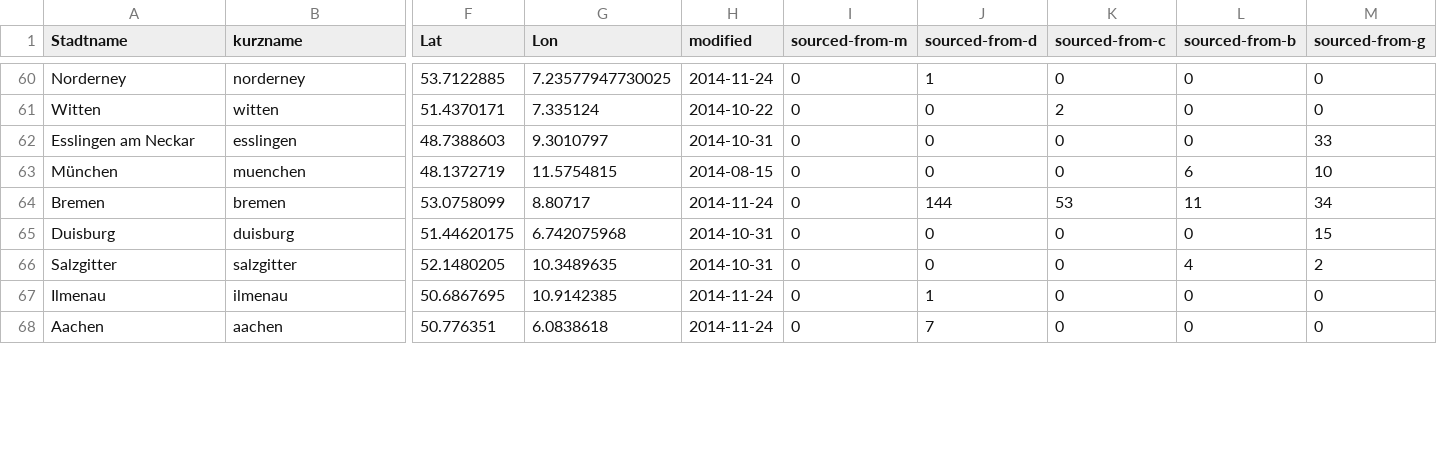
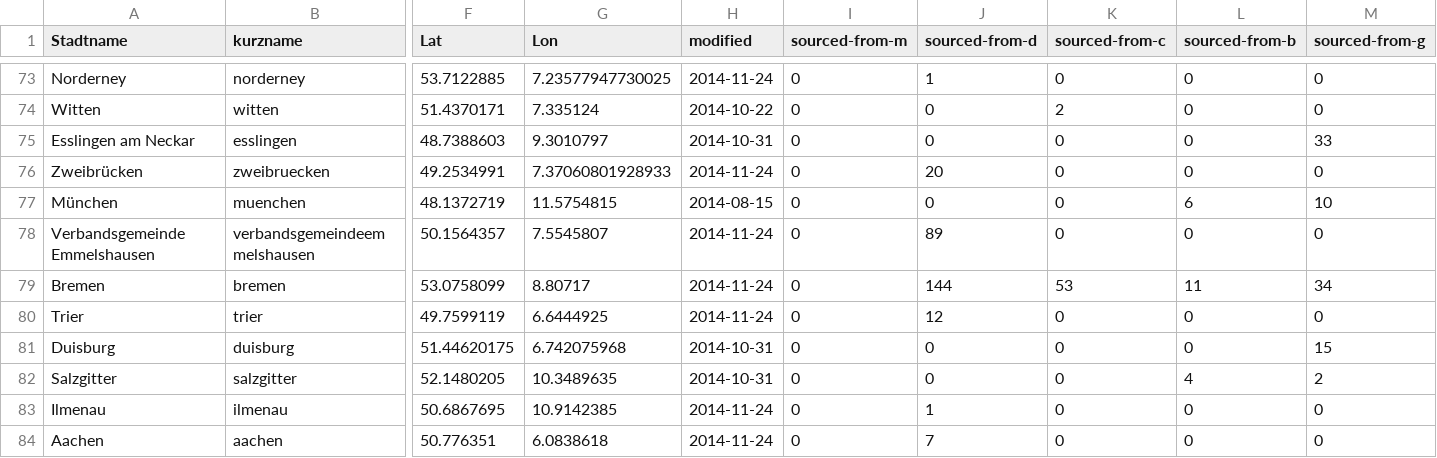
Before and after one commit to okfde/odmonitormap, a CSV file: data/index.csv, drawn as a sheet; only a part is shown, gaps mark what is left out; rows hold the shown columns only; the diff covers the shown part only; the diff names each change by its address in the sheet, - before the commit and + after, or states it on an @@ line.

```diff
--- a/data/index.csv
+++ b/data/index.csv
+row 76: Zweibrücken | zweibruecken | 49.2534991 | 7.37060801928933 | 2014-11-24 | 0 | 20 | 0 | 0 | 0
+row 78: Verbandsgemeinde Emmelshausen | verbandsgemeindeemmelshausen | 50.1564357 | 7.5545807 | 2014-11-24 | 0 | 89 | 0 | 0 | 0
+row 80: Trier | trier | 49.7599119 | 6.6444925 | 2014-11-24 | 0 | 12 | 0 | 0 | 0
```
Also changed, not shown: 13 added rows and 4 edited cells elsewhere in this file, data/aachen.csv, data/andernach.csv, 45 other files.
